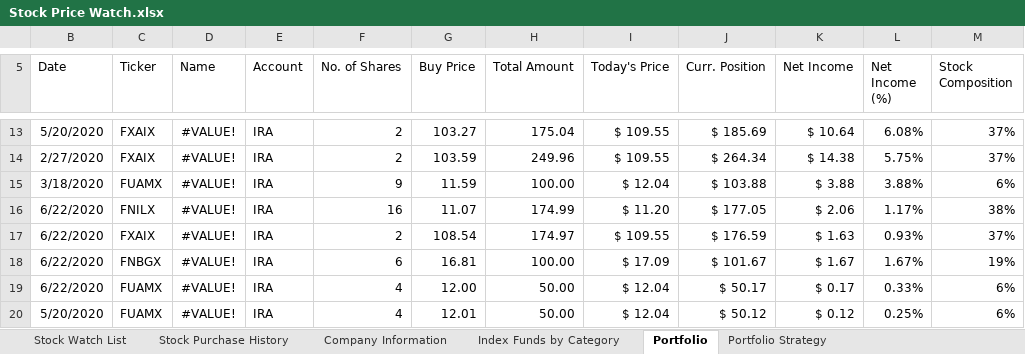
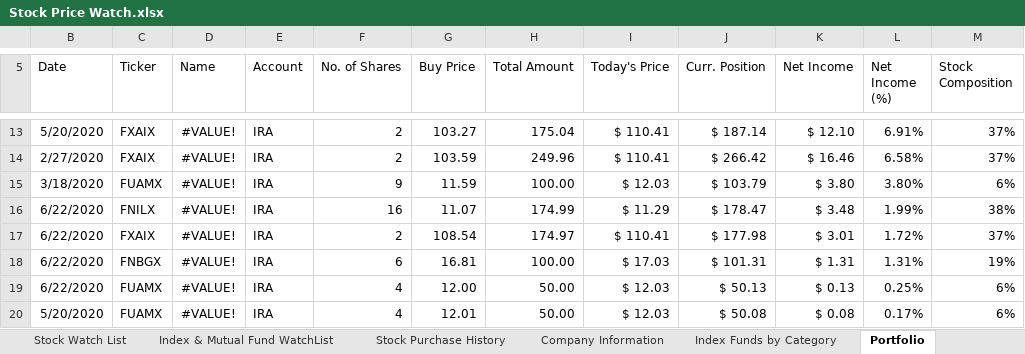
Before and after one commit to sivacharansrc/us-stocks-analysis, an Excel workbook: input/Stock Price Watch.xlsx, sheet Portfolio, drawn as a sheet; only a part is shown, gaps mark what is left out; values as stored, in another font and other column widths than the file's, no borders; conditional formats not drawn; the diff covers the shown part only; the diff names each change by its address in the sheet, - before the commit and + after, or states it on an @@ line.

Commit message:
added etf to the watch list

```diff
--- a/input/Stock Price Watch.xlsx (sheet Portfolio)
+++ b/input/Stock Price Watch.xlsx (sheet Portfolio)
+sheet tab: Index & Mutual Fund WatchList
-I13:I14 (Today's Price): $ 109.55
+I13:I14 (Today's Price): $ 110.41
-J13 (Curr. Position): $ 185.69
+J13 (Curr. Position): $ 187.14
-K13 (Net Income): $ 10.64
+K13 (Net Income): $ 12.10
-L13 (Net Income (%)): 6.08%
+L13 (Net Income (%)): 6.91%
-J14 (Curr. Position): $ 264.34
+J14 (Curr. Position): $ 266.42
-K14 (Net Income): $ 14.38
+K14 (Net Income): $ 16.46
-L14 (Net Income (%)): 5.75%
+L14 (Net Income (%)): 6.58%
-I15 (Today's Price): $ 12.04
+I15 (Today's Price): $ 12.03
-J15 (Curr. Position): $ 103.88
+J15 (Curr. Position): $ 103.79
-K15 (Net Income): $ 3.88
+K15 (Net Income): $ 3.80
-L15 (Net Income (%)): 3.88%
+L15 (Net Income (%)): 3.80%
-I16 (Today's Price): $ 11.20
+I16 (Today's Price): $ 11.29
-J16 (Curr. Position): $ 177.05
+J16 (Curr. Position): $ 178.47
-K16 (Net Income): $ 2.06
+K16 (Net Income): $ 3.48
-L16 (Net Income (%)): 1.17%
+L16 (Net Income (%)): 1.99%
-I17 (Today's Price): $ 109.55
+I17 (Today's Price): $ 110.41
-J17 (Curr. Position): $ 176.59
+J17 (Curr. Position): $ 177.98
-K17 (Net Income): $ 1.63
+K17 (Net Income): $ 3.01
-L17 (Net Income (%)): 0.93%
+L17 (Net Income (%)): 1.72%
-I18 (Today's Price): $ 17.09
+I18 (Today's Price): $ 17.03
-J18 (Curr. Position): $ 101.67
+J18 (Curr. Position): $ 101.31
-K18 (Net Income): $ 1.67
+K18 (Net Income): $ 1.31
-L18 (Net Income (%)): 1.67%
+L18 (Net Income (%)): 1.31%
-I19:I20 (Today's Price): $ 12.04
+I19:I20 (Today's Price): $ 12.03
-J19 (Curr. Position): $ 50.17
+J19 (Curr. Position): $ 50.13
-K19 (Net Income): $ 0.17
+K19 (Net Income): $ 0.13
-L19 (Net Income (%)): 0.33%
+L19 (Net Income (%)): 0.25%
-J20 (Curr. Position): $ 50.12
+J20 (Curr. Position): $ 50.08
-K20 (Net Income): $ 0.12
+K20 (Net Income): $ 0.08
-L20 (Net Income (%)): 0.25%
+L20 (Net Income (%)): 0.17%
```
Also changed, not shown: 1 added row and 40 edited cells elsewhere in this sheet, sheet Stock Watch List, sheet Index Funds by Category, sheet VWUSX High Return Mimic, sheet All Weather Portfolio, sheet Stock Purchase History, formulas that keep their value, hidden cells.
